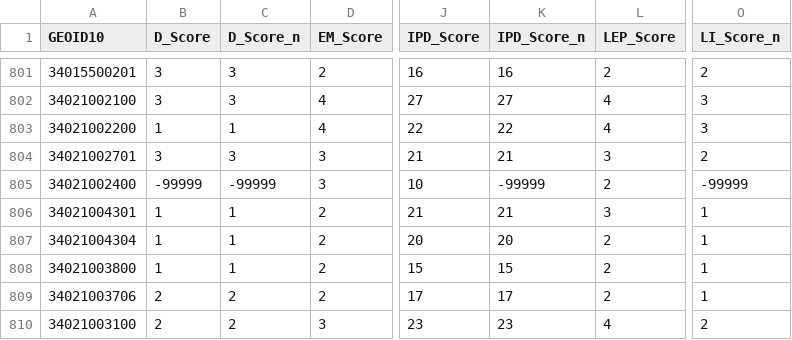
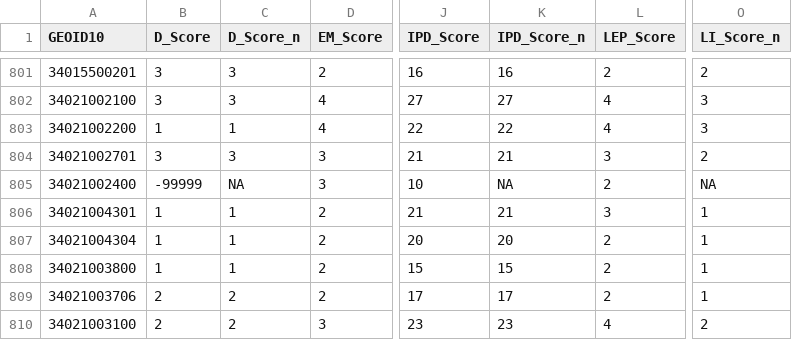
Before and after one commit to dvrpc/ipd, a CSV file: compare_2016/test_compare_2016_score.csv, drawn as a sheet; only a part is shown, gaps mark what is left out; the diff names each change by its address in the sheet, - before the commit and + after, or states it on an @@ line.

```diff
--- a/compare_2016/test_compare_2016_score.csv
+++ b/compare_2016/test_compare_2016_score.csv
-C805 (D_Score_n): -99999
+C805 (D_Score_n): NA
-K805 (IPD_Score_n): -99999
+K805 (IPD_Score_n): NA
-O805 (LI_Score_n): -99999
+O805 (LI_Score_n): NA
```
Also changed, not shown: compare_2016/test_compare_2016_cntMOE.csv, compare_2016/test_compare_2016_pct.csv, 6 other files.
